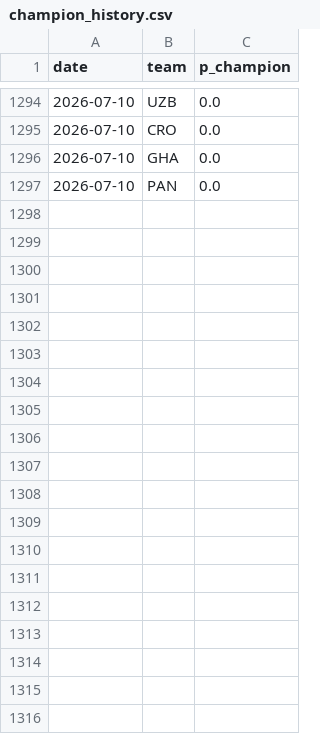
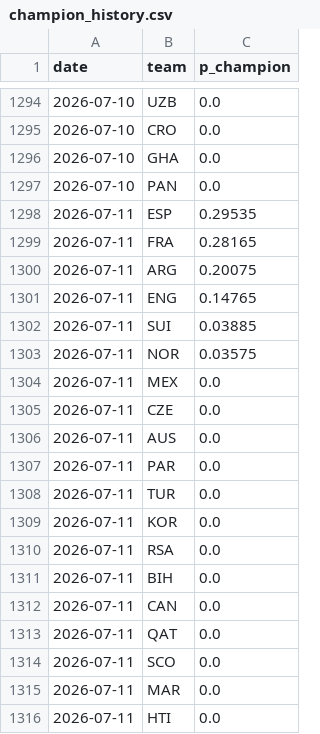
Before and after one commit to SiddharthaThakur/worldcup-iq, a CSV file: data/predictions/champion_history.csv, drawn as a sheet; only a part is shown, gaps mark what is left out; the diff covers the shown part only.

```diff
--- a/data/predictions/champion_history.csv
+++ b/data/predictions/champion_history.csv
@@ -1297 +1297,20 @@ date,team,p_champion
 2026-07-10,PAN,0.0
+2026-07-11,ESP,0.29535
+2026-07-11,FRA,0.28165
+2026-07-11,ARG,0.20075
+2026-07-11,ENG,0.14765
+2026-07-11,SUI,0.03885
+2026-07-11,NOR,0.03575
+2026-07-11,MEX,0.0
+2026-07-11,CZE,0.0
+2026-07-11,AUS,0.0
+2026-07-11,PAR,0.0
+2026-07-11,TUR,0.0
+2026-07-11,KOR,0.0
+2026-07-11,RSA,0.0
+2026-07-11,BIH,0.0
+2026-07-11,CAN,0.0
+2026-07-11,QAT,0.0
+2026-07-11,SCO,0.0
+2026-07-11,MAR,0.0
+2026-07-11,HTI,0.0
```
Also changed, not shown: 29 added rows elsewhere in this file, data/predictions/advancement.csv, data/predictions/goals_table.csv, 5 other files.
